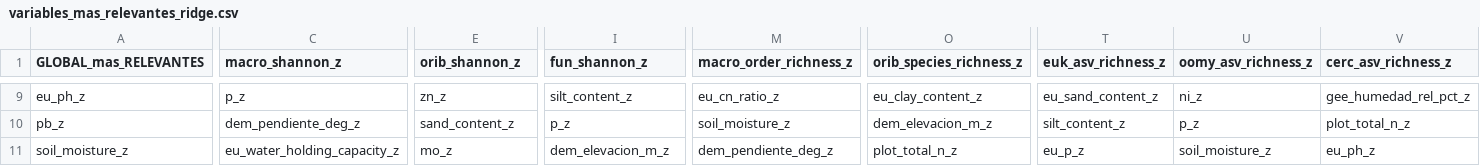
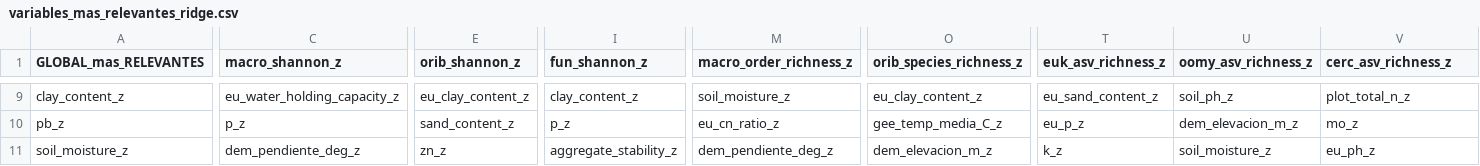
Before and after one commit to Akanenosketch/TFG-SOB4ES, a CSV file: output/var/variables_mas_relevantes_ridge.csv, drawn as a sheet; only a part is shown, gaps mark what is left out; the diff covers the shown part only; the diff names each change by its address in the sheet, - before the commit and + after, or states it on an @@ line.

```diff
--- a/output/var/variables_mas_relevantes_ridge.csv
+++ b/output/var/variables_mas_relevantes_ridge.csv
-A9 (GLOBAL_mas_RELEVANTES): eu_ph_z
+A9 (GLOBAL_mas_RELEVANTES): clay_content_z
-C9 (macro_shannon_z): p_z
+C9 (macro_shannon_z): eu_water_holding_capacity_z
-E9 (orib_shannon_z): zn_z
+E9 (orib_shannon_z): eu_clay_content_z
-I9 (fun_shannon_z): silt_content_z
+I9 (fun_shannon_z): clay_content_z
-M9 (macro_order_richness_z): eu_cn_ratio_z
+M9 (macro_order_richness_z): soil_moisture_z
-U9 (oomy_asv_richness_z): ni_z
+U9 (oomy_asv_richness_z): soil_ph_z
-V9 (cerc_asv_richness_z): gee_humedad_rel_pct_z
+V9 (cerc_asv_richness_z): plot_total_n_z
-C10 (macro_shannon_z): dem_pendiente_deg_z
+C10 (macro_shannon_z): p_z
-M10 (macro_order_richness_z): soil_moisture_z
+M10 (macro_order_richness_z): eu_cn_ratio_z
-O10 (orib_species_richness_z): dem_elevacion_m_z
+O10 (orib_species_richness_z): gee_temp_media_C_z
-T10 (euk_asv_richness_z): silt_content_z
+T10 (euk_asv_richness_z): eu_p_z
-U10 (oomy_asv_richness_z): p_z
+U10 (oomy_asv_richness_z): dem_elevacion_m_z
-V10 (cerc_asv_richness_z): plot_total_n_z
+V10 (cerc_asv_richness_z): mo_z
-C11 (macro_shannon_z): eu_water_holding_capacity_z
+C11 (macro_shannon_z): dem_pendiente_deg_z
-E11 (orib_shannon_z): mo_z
+E11 (orib_shannon_z): zn_z
-I11 (fun_shannon_z): dem_elevacion_m_z
+I11 (fun_shannon_z): aggregate_stability_z
-O11 (orib_species_richness_z): plot_total_n_z
+O11 (orib_species_richness_z): dem_elevacion_m_z
-T11 (euk_asv_richness_z): eu_p_z
+T11 (euk_asv_richness_z): k_z
```
Also changed, not shown: 31 edited cells elsewhere in this file, output/var/variables_menos_relevantes_ridge.csv, 22 other files.
